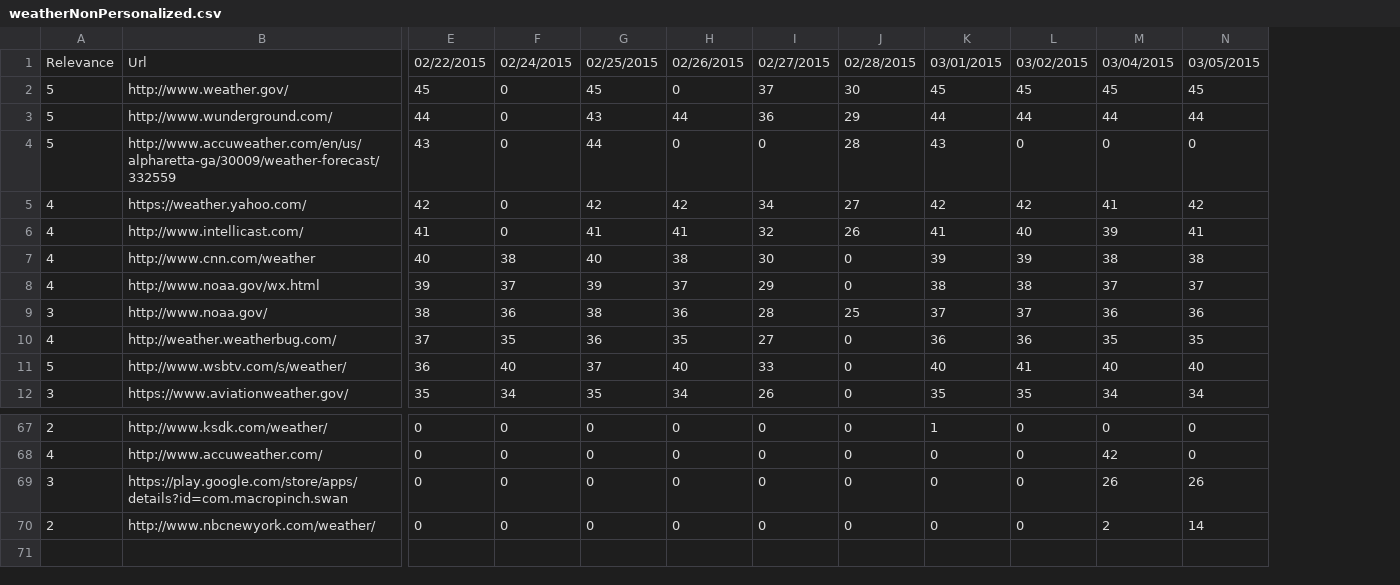
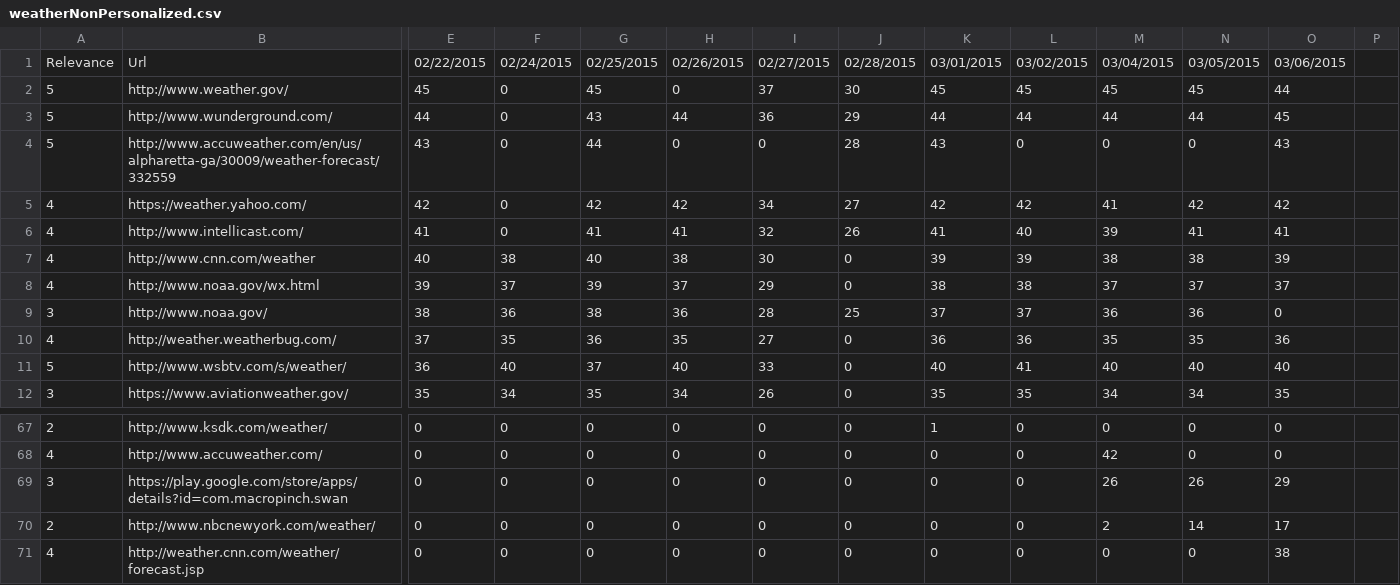
Before and after one commit to TKRKS/PersonalizedSearchBot, a CSV file: weatherNonPersonalized.csv, drawn as a sheet; only a part is shown, gaps mark what is left out; rows hold the shown columns only; the diff names each change by its address in the sheet, - before the commit and + after, or states it on an @@ line.

```diff
--- a/weatherNonPersonalized.csv
+++ b/weatherNonPersonalized.csv
+column O, rows 1-12: 03/06/2015 | 44 | 45 | 43 | 42 | 41 | 39 | 37 | 0 | 36 | 40 | 35; rows 67-70: 0 | 0 | 29 | 17
+column P, empty
+row 71: 4 | http://weather.cnn.com/weather/forecast.jsp | 0 | 0 | 0 | 0 | 0 | 0 | 0 | 0 | 0 | 0 | 38
```
Also changed, not shown: nintendoNonPersonalized.csv, nintendoPersonalized.csv, 1 other file.
